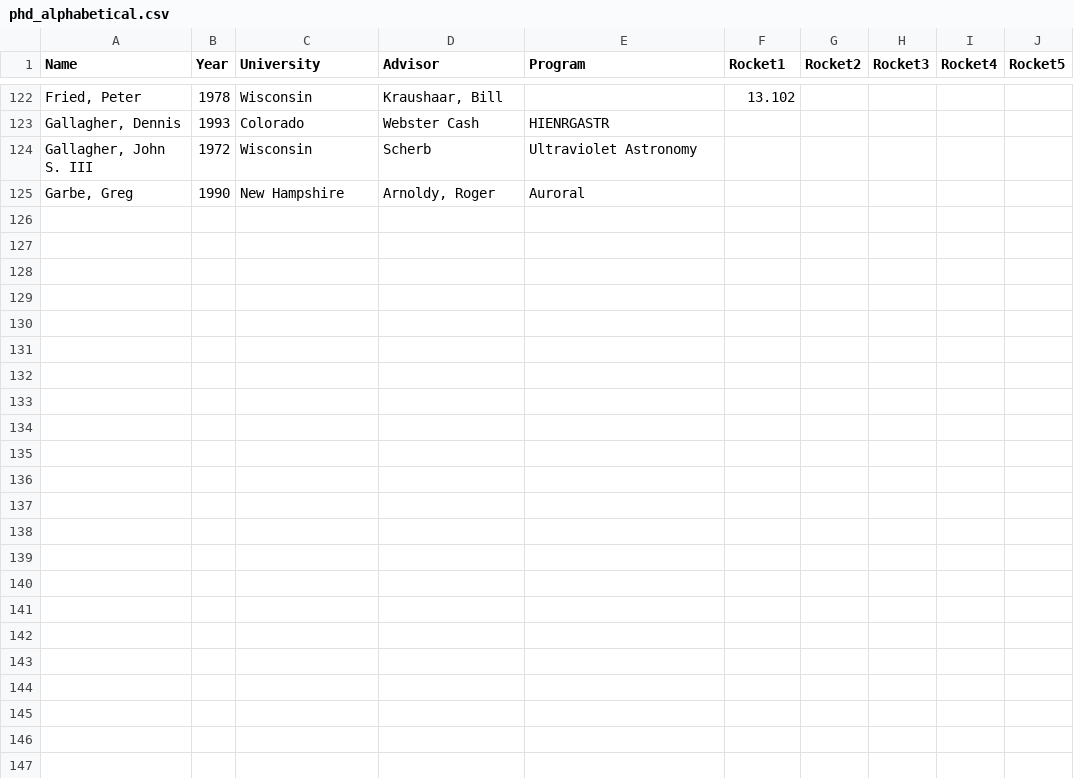
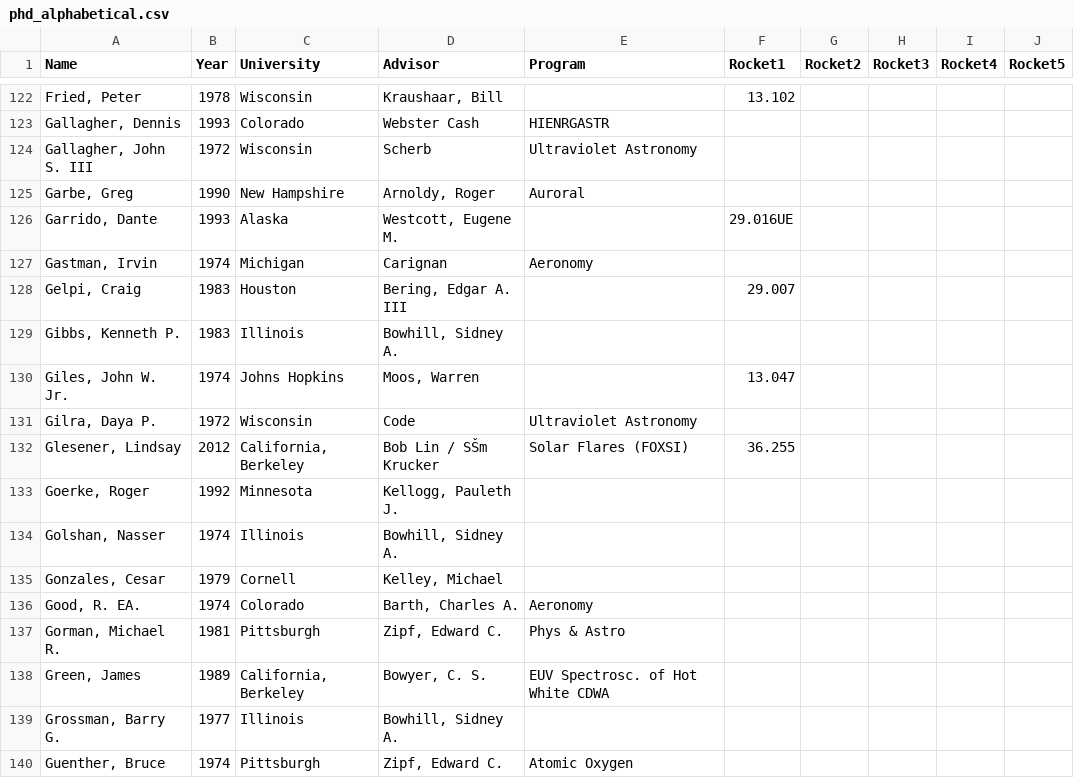
Before and after one commit to smartin41/NASA-rocket-science.github.io, a CSV file: _data/phd_alphabetical.csv, drawn as a sheet; only a part is shown, gaps mark what is left out; the diff names each change by its address in the sheet, - before the commit and + after, or states it on an @@ line.

Commit message:
add 15 more

```diff
--- a/_data/phd_alphabetical.csv
+++ b/_data/phd_alphabetical.csv
+row 126: Garrido, Dante | 1993 | Alaska | Westcott, Eugene M. |  | 29.016UE
+row 127: Gastman, Irvin | 1974 | Michigan | Carignan | Aeronomy
+row 128: Gelpi, Craig | 1983 | Houston | Bering, Edgar A. III |  | 29.007
+row 129: Gibbs, Kenneth P. | 1983 | Illinois | Bowhill, Sidney A.
+row 130: Giles, John W. Jr. | 1974 | Johns Hopkins | Moos, Warren |  | 13.047
+row 131: Gilra, Daya P. | 1972 | Wisconsin | Code | Ultraviolet Astronomy
+row 132: Glesener, Lindsay | 2012 | California, Berkeley | Bob Lin / SŠm Krucker | Solar Flares (FOXSI) | 36.255
+row 133: Goerke, Roger | 1992 | Minnesota | Kellogg, Pauleth J.
+row 134: Golshan, Nasser | 1974 | Illinois | Bowhill, Sidney A.
+row 135: Gonzales, Cesar | 1979 | Cornell | Kelley, Michael
+row 136: Good, R. EA. | 1974 | Colorado | Barth, Charles A. | Aeronomy
+row 137: Gorman, Michael R. | 1981 | Pittsburgh | Zipf, Edward C. | Phys & Astro
+row 138: Green, James | 1989 | California, Berkeley | Bowyer, C. S. | EUV Spectrosc. of Hot White CDWA
+row 139: Grossman, Barry G. | 1977 | Illinois | Bowhill, Sidney A.
+row 140: Guenther, Bruce | 1974 | Pittsburgh | Zipf, Edward C. | Atomic Oxygen
```
